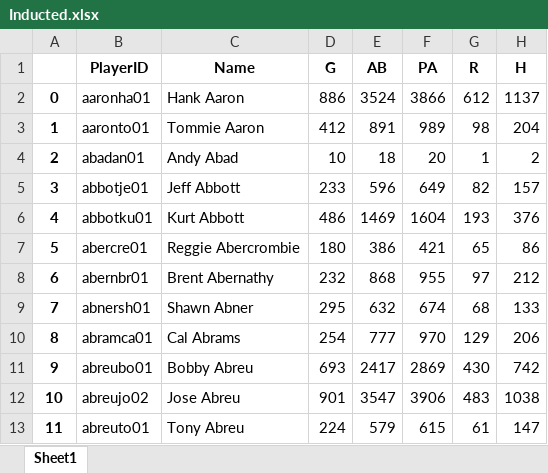
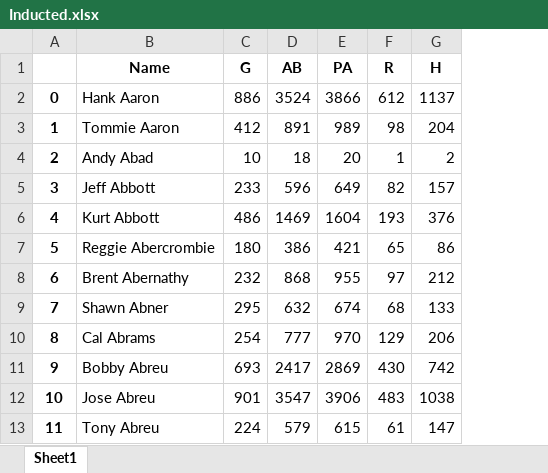
Before and after one commit to mikeynunziata/Lahman-Analytics, an Excel workbook: Inducted.xlsx, sheet Sheet1, drawn as a sheet; only a part is shown; values as stored, in another font and other column widths than the file's, no borders; the diff names each change by its address in the sheet, - before the commit and + after, or states it on an @@ line.

Commit message:
Hall of fame dataset ready

```diff
--- a/Inducted.xlsx (sheet Sheet1)
+++ b/Inducted.xlsx (sheet Sheet1)
-column B (PlayerID), rows 2-13: aaronha01 | aaronto01 | abadan01 | abbotje01 | abbotku01 | abercre01 | abernbr01 | abnersh01 | abramca01 | abreubo01 | abreujo02 | abreuto01
```
Also changed, not shown: 1 other file.
